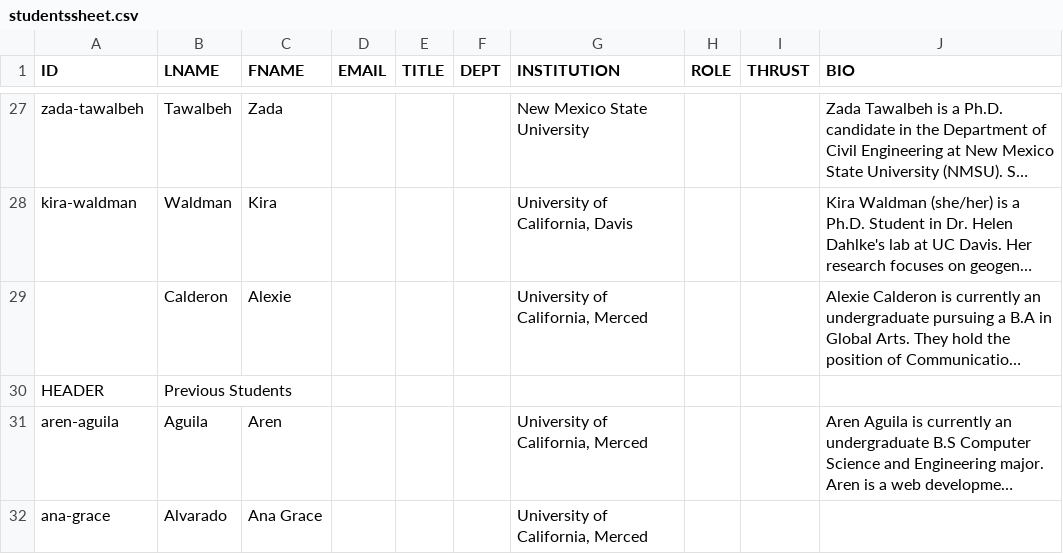
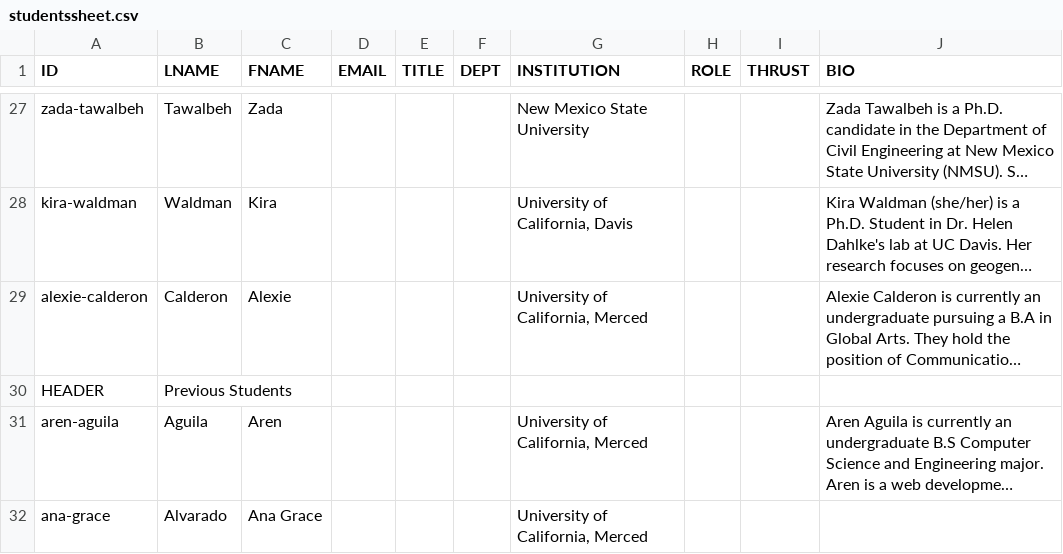
Before and after one commit to citris-ucmerced/SecureWaterFuture, a CSV file: about/studentssheet.csv, drawn as a sheet; only a part is shown, gaps mark what is left out; long unchanged cells end in …; the diff names each change by its address in the sheet, - before the commit and + after, or states it on an @@ line.

```diff
--- a/about/studentssheet.csv
+++ b/about/studentssheet.csv
-A29 (ID): (empty)
+A29 (ID): alexie-calderon
```
Also changed, not shown: about/leadershipsheet.csv.
